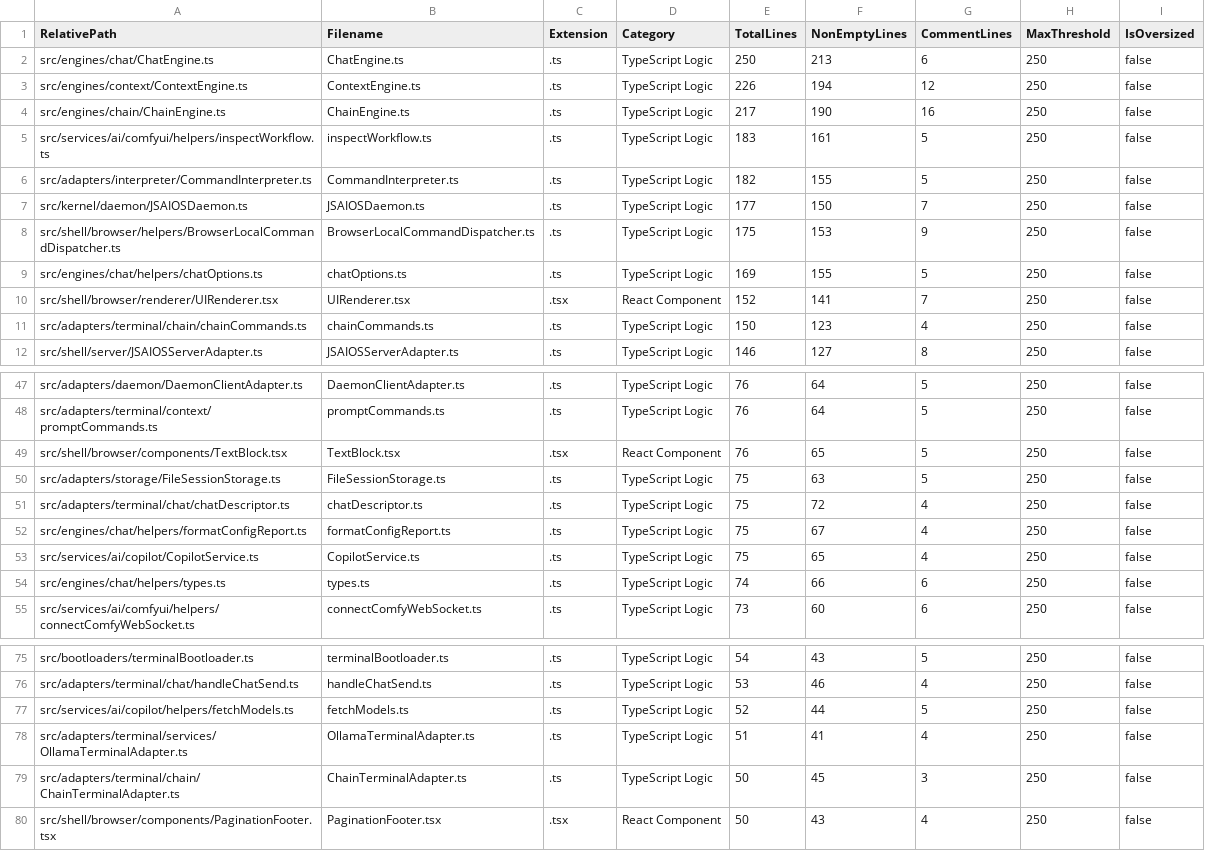
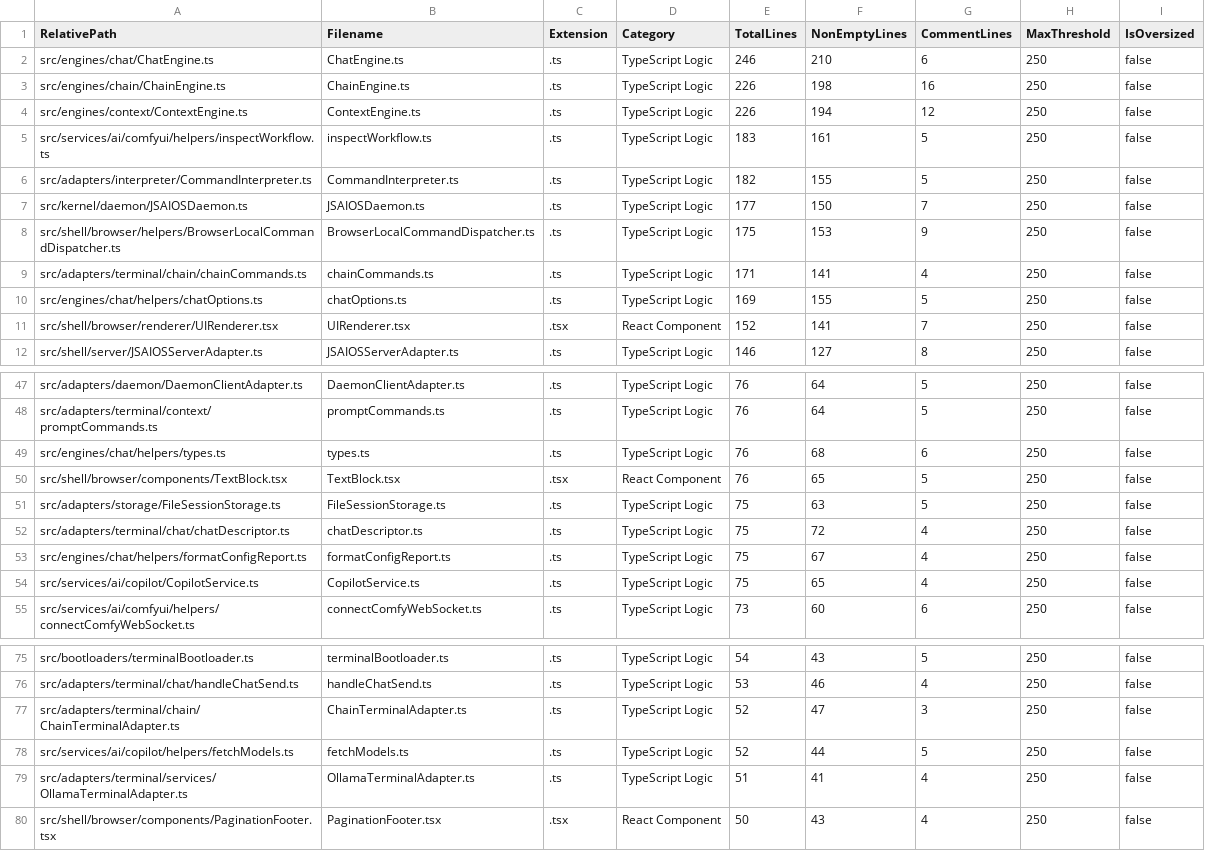
Before and after one commit to mattdaruma/JSAIOS, a CSV file: reports/src_line_counts.csv, drawn as a sheet; only a part is shown, gaps mark what is left out.

Commit message:
feat(chain): support per-step AI driver and model targeting in workflow chains

```diff
--- a/reports/src_line_counts.csv
+++ b/reports/src_line_counts.csv
@@ -1,5 +1,5 @@
 RelativePath,Filename,Extension,Category,TotalLines,NonEmptyLines,CommentLines,MaxThreshold,IsOversized
-"src/engines/chat/ChatEngine.ts","ChatEngine.ts",".ts","TypeScript Logic",250,213,6,250,false
+"src/engines/chat/ChatEngine.ts","ChatEngine.ts",".ts","TypeScript Logic",246,210,6,250,false
+"src/engines/chain/ChainEngine.ts","ChainEngine.ts",".ts","TypeScript Logic",226,198,16,250,false
 "src/engines/context/ContextEngine.ts","ContextEngine.ts",".ts","TypeScript Logic",226,194,12,250,false
-"src/engines/chain/ChainEngine.ts","ChainEngine.ts",".ts","TypeScript Logic",217,190,16,250,false
 "src/services/ai/comfyui/helpers/inspectWorkflow.ts","inspectWorkflow.ts",".ts","TypeScript Logic",183,161,5,250,false
@@ -8,5 +8,5 @@ RelativePath,Filename,Extension,Category,TotalLines,NonEmptyLines,CommentLines,M
 "src/shell/browser/helpers/BrowserLocalCommandDispatcher.ts","BrowserLocalCommandDispatcher.ts",".ts","TypeScript Logic",175,153,9,250,false
+"src/adapters/terminal/chain/chainCommands.ts","chainCommands.ts",".ts","TypeScript Logic",171,141,4,250,false
 "src/engines/chat/helpers/chatOptions.ts","chatOptions.ts",".ts","TypeScript Logic",169,155,5,250,false
 "src/shell/browser/renderer/UIRenderer.tsx","UIRenderer.tsx",".tsx","React Component",152,141,7,250,false
-"src/adapters/terminal/chain/chainCommands.ts","chainCommands.ts",".ts","TypeScript Logic",150,123,4,250,false
 "src/shell/server/JSAIOSServerAdapter.ts","JSAIOSServerAdapter.ts",".ts","TypeScript Logic",146,127,8,250,false
@@ -48,2 +48,3 @@ RelativePath,Filename,Extension,Category,TotalLines,NonEmptyLines,CommentLines,M
 "src/adapters/terminal/context/promptCommands.ts","promptCommands.ts",".ts","TypeScript Logic",76,64,5,250,false
+"src/engines/chat/helpers/types.ts","types.ts",".ts","TypeScript Logic",76,68,6,250,false
 "src/shell/browser/components/TextBlock.tsx","TextBlock.tsx",".tsx","React Component",76,65,5,250,false
@@ -53,3 +54,2 @@ RelativePath,Filename,Extension,Category,TotalLines,NonEmptyLines,CommentLines,M
 "src/services/ai/copilot/CopilotService.ts","CopilotService.ts",".ts","TypeScript Logic",75,65,4,250,false
-"src/engines/chat/helpers/types.ts","types.ts",".ts","TypeScript Logic",74,66,6,250,false
 "src/services/ai/comfyui/helpers/connectComfyWebSocket.ts","connectComfyWebSocket.ts",".ts","TypeScript Logic",73,60,6,250,false
@@ -76,5 +76,5 @@ RelativePath,Filename,Extension,Category,TotalLines,NonEmptyLines,CommentLines,M
 "src/adapters/terminal/chat/handleChatSend.ts","handleChatSend.ts",".ts","TypeScript Logic",53,46,4,250,false
+"src/adapters/terminal/chain/ChainTerminalAdapter.ts","ChainTerminalAdapter.ts",".ts","TypeScript Logic",52,47,3,250,false
 "src/services/ai/copilot/helpers/fetchModels.ts","fetchModels.ts",".ts","TypeScript Logic",52,44,5,250,false
 "src/adapters/terminal/services/OllamaTerminalAdapter.ts","OllamaTerminalAdapter.ts",".ts","TypeScript Logic",51,41,4,250,false
-"src/adapters/terminal/chain/ChainTerminalAdapter.ts","ChainTerminalAdapter.ts",".ts","TypeScript Logic",50,45,3,250,false
 "src/shell/browser/components/PaginationFooter.tsx","PaginationFooter.tsx",".tsx","React Component",50,43,4,250,false
```
Also changed, not shown: 7 other files.
